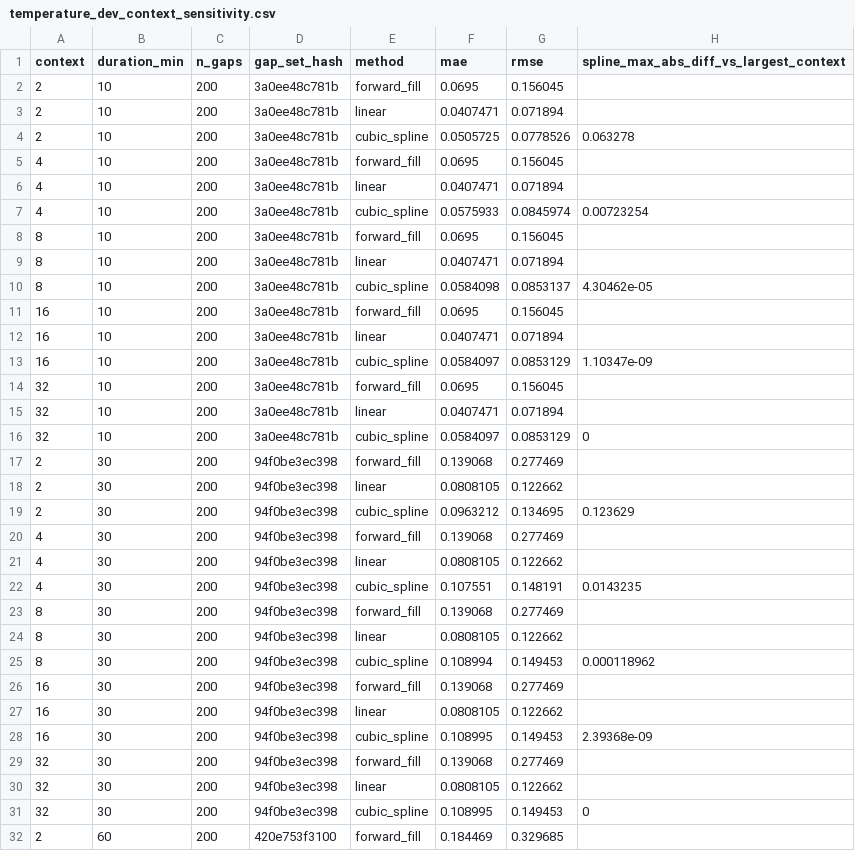
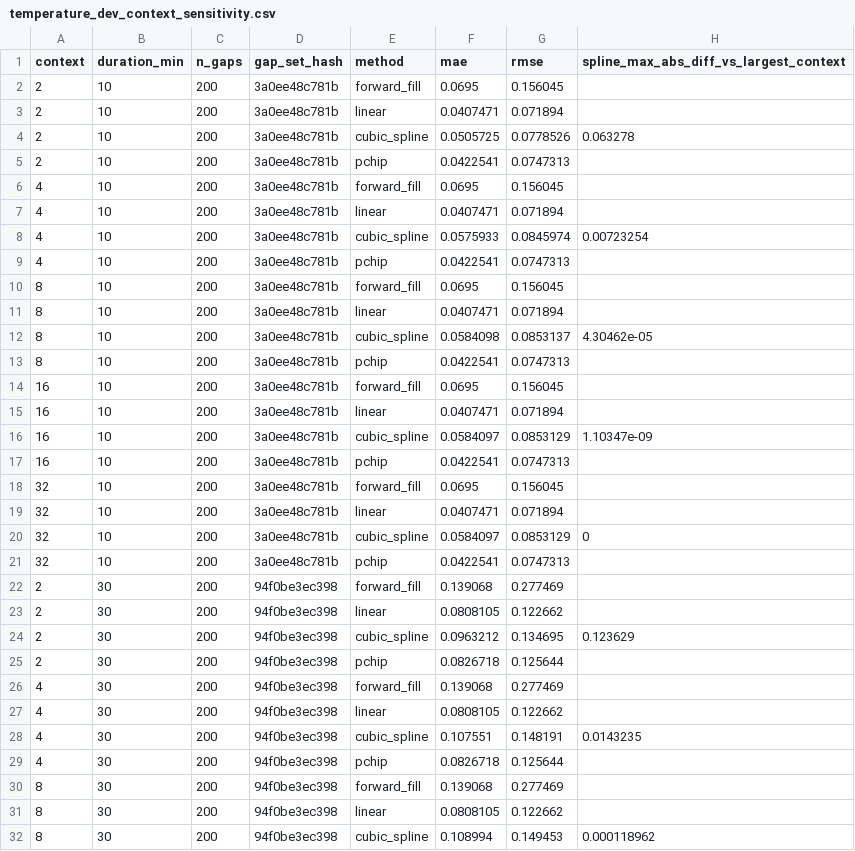
Before and after one commit to nishad27-code/MMA3001-project, a CSV file: results/temperature_dev_context_sensitivity.csv, drawn as a sheet; only a part is shown; the shorter side is filled out with more unchanged rows; the diff covers the shown part only.

```diff
--- a/results/temperature_dev_context_sensitivity.csv
+++ b/results/temperature_dev_context_sensitivity.csv
@@ -4,2 +4,3 @@ context,duration_min,n_gaps,gap_set_hash,method,mae,rmse,spline_max_abs_diff_vs_
 2,10,200,3a0ee48c781b,cubic_spline,0.0505725,0.0778526,0.063278
+2,10,200,3a0ee48c781b,pchip,0.0422541,0.0747313,
 4,10,200,3a0ee48c781b,forward_fill,0.0695,0.156045,
@@ -7,2 +8,3 @@ context,duration_min,n_gaps,gap_set_hash,method,mae,rmse,spline_max_abs_diff_vs_
 4,10,200,3a0ee48c781b,cubic_spline,0.0575933,0.0845974,0.00723254
+4,10,200,3a0ee48c781b,pchip,0.0422541,0.0747313,
 8,10,200,3a0ee48c781b,forward_fill,0.0695,0.156045,
@@ -10,2 +12,3 @@ context,duration_min,n_gaps,gap_set_hash,method,mae,rmse,spline_max_abs_diff_vs_
 8,10,200,3a0ee48c781b,cubic_spline,0.0584098,0.0853137,4.30462e-05
+8,10,200,3a0ee48c781b,pchip,0.0422541,0.0747313,
 16,10,200,3a0ee48c781b,forward_fill,0.0695,0.156045,
@@ -13,2 +16,3 @@ context,duration_min,n_gaps,gap_set_hash,method,mae,rmse,spline_max_abs_diff_vs_
 16,10,200,3a0ee48c781b,cubic_spline,0.0584097,0.0853129,1.10347e-09
+16,10,200,3a0ee48c781b,pchip,0.0422541,0.0747313,
 32,10,200,3a0ee48c781b,forward_fill,0.0695,0.156045,
@@ -16,2 +20,3 @@ context,duration_min,n_gaps,gap_set_hash,method,mae,rmse,spline_max_abs_diff_vs_
 32,10,200,3a0ee48c781b,cubic_spline,0.0584097,0.0853129,0
+32,10,200,3a0ee48c781b,pchip,0.0422541,0.0747313,
 2,30,200,94f0be3ec398,forward_fill,0.139068,0.277469,
@@ -19,2 +24,3 @@ context,duration_min,n_gaps,gap_set_hash,method,mae,rmse,spline_max_abs_diff_vs_
 2,30,200,94f0be3ec398,cubic_spline,0.0963212,0.134695,0.123629
+2,30,200,94f0be3ec398,pchip,0.0826718,0.125644,
 4,30,200,94f0be3ec398,forward_fill,0.139068,0.277469,
@@ -22,2 +28,3 @@ context,duration_min,n_gaps,gap_set_hash,method,mae,rmse,spline_max_abs_diff_vs_
 4,30,200,94f0be3ec398,cubic_spline,0.107551,0.148191,0.0143235
+4,30,200,94f0be3ec398,pchip,0.0826718,0.125644,
 8,30,200,94f0be3ec398,forward_fill,0.139068,0.277469,
```
Also changed, not shown: 18 added rows elsewhere in this file, results/co2_dev_context_sensitivity.csv, results/co2_paired_bootstrap.csv, 13 other files.
